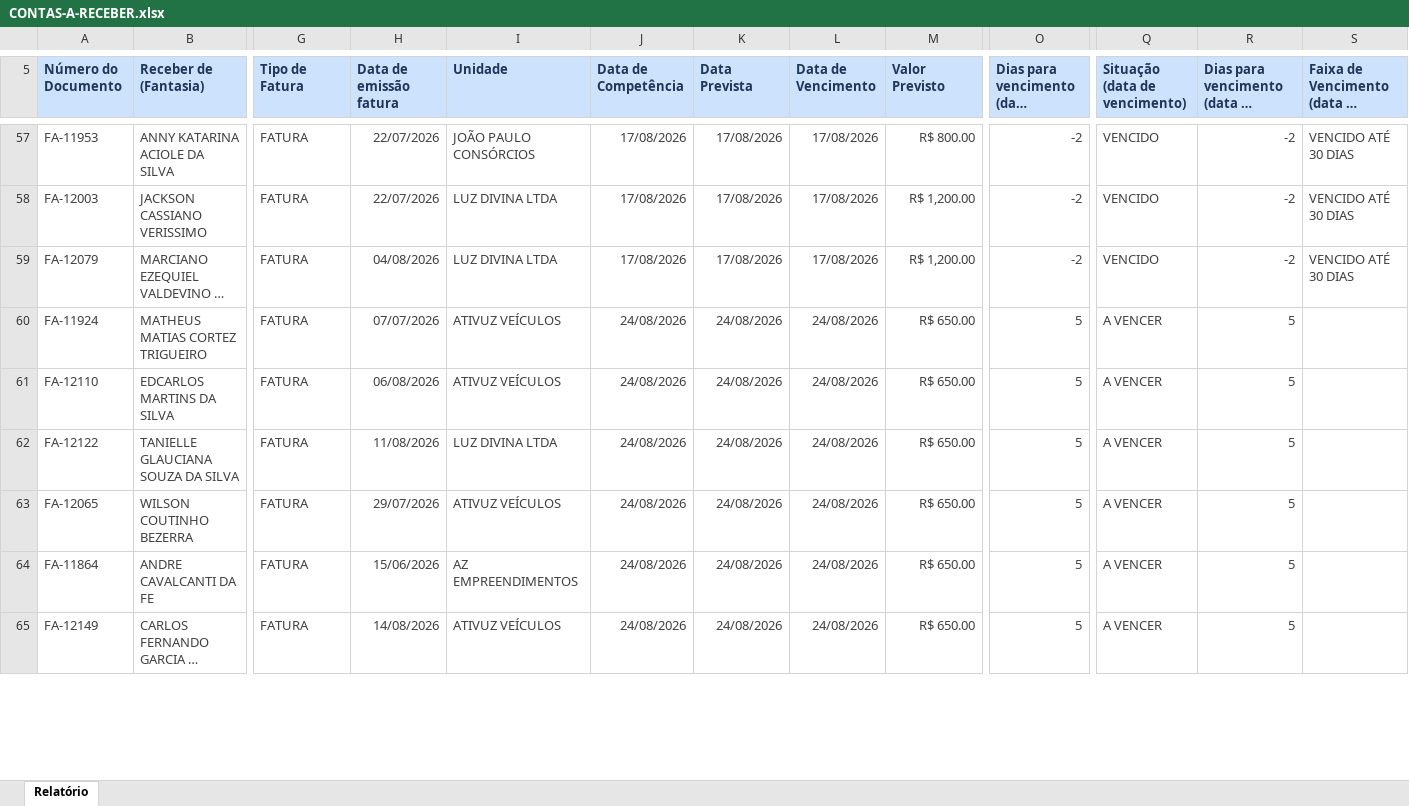
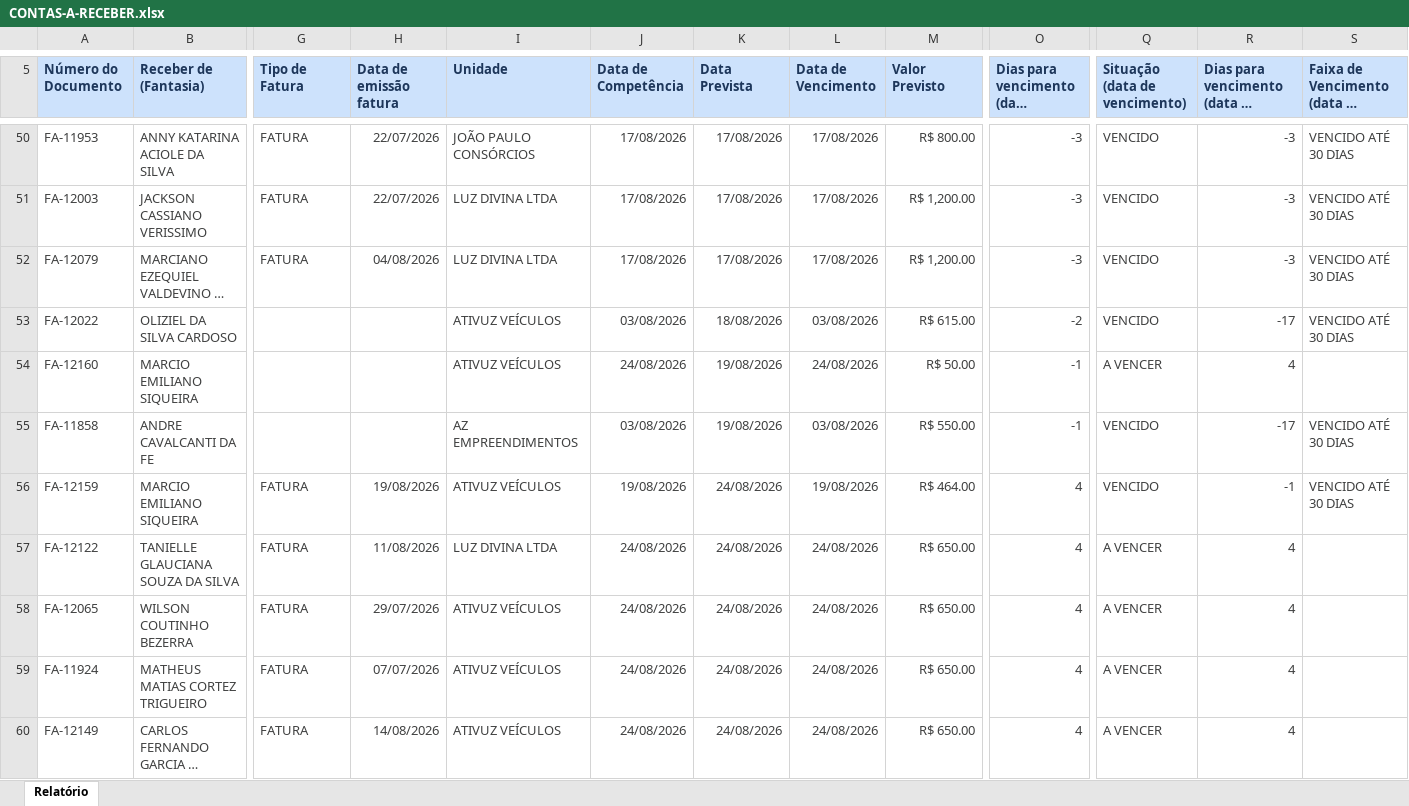
Before and after one commit to grupoativuz/Dashboard-Ativuz, an Excel workbook: planilhas/CONTAS-A-RECEBER.xlsx, sheet Relatório, drawn as a sheet; only a part is shown, gaps mark what is left out; long unchanged cells end in …; values as stored, in another font and other column widths than the file's, no borders; removed rows and columns are numbered as before the commit, all else as after; rows hold the shown columns only; the diff covers the shown part only; the diff names each change by its address in the sheet, - before the commit and + after, or states it on an @@ line.

Commit message:
chore: atualiza CONTAS-A-RECEBER.xlsx via automação (Gmail)

```diff
--- a/planilhas/CONTAS-A-RECEBER.xlsx (sheet Relatório)
+++ b/planilhas/CONTAS-A-RECEBER.xlsx (sheet Relatório)
-O50:O52: -2
+O50:O52: -3
-R50:R52: -2
+R50:R52: -3
+row 53: FA-12022 | OLIZIEL DA SILVA CARDOSO |  |  | ATIVUZ VEÍCULOS | 03/08/2026 | 18/08/2026 | 03/08/2026 | R$ 615.00 | -2 | VENCIDO | -17 | VENCIDO ATÉ 30 DIAS
+row 54: FA-12160 | MARCIO EMILIANO SIQUEIRA |  |  | ATIVUZ VEÍCULOS | 24/08/2026 | 19/08/2026 | 24/08/2026 | R$ 50.00 | -1 | A VENCER | 4
+row 55: FA-11858 | ANDRE CAVALCANTI DA FE |  |  | AZ EMPREENDIMENTOS | 03/08/2026 | 19/08/2026 | 03/08/2026 | R$ 550.00 | -1 | VENCIDO | -17 | VENCIDO ATÉ 30 DIAS
-A56 (Número do Documento): FA-11924
+A56 (Número do Documento): FA-12159
-B56 (Receber de (Fantasia)): MATHEUS MATIAS CORTEZ TRIGUEIRO
+B56 (Receber de (Fantasia)): MARCIO EMILIANO SIQUEIRA
-H56 (Data de emissão fatura): 07/07/2026
+H56 (Data de emissão fatura): 19/08/2026
-J56 (Data de Competência): 24/08/2026
+J56 (Data de Competência): 19/08/2026
-L56 (Data de Vencimento): 24/08/2026
+L56 (Data de Vencimento): 19/08/2026
-M56 (Valor Previsto): R$ 650.00
+M56 (Valor Previsto): R$ 464.00
-O56: 5
+O56: 4
-Q56 (Situação (data de vencimento)): A VENCER
+Q56 (Situação (data de vencimento)): VENCIDO
-R56: 5
+R56: -1
-S56: (empty)
+S56: VENCIDO ATÉ 30 DIAS
-row 61: FA-12110 | EDCARLOS MARTINS DA SILVA | FATURA | 06/08/2026 | ATIVUZ VEÍCULOS | 24/08/2026 | 24/08/2026 | 24/08/2026 | R$ 650.00 | 5 | A VENCER | 5
-O57:O60: 5
+O57:O60: 4
-R57:R60: 5
+R57:R60: 4
-A59 (Número do Documento): FA-11864
+A59 (Número do Documento): FA-11924
-B59 (Receber de (Fantasia)): ANDRE CAVALCANTI DA FE
+B59 (Receber de (Fantasia)): MATHEUS MATIAS CORTEZ TRIGUEIRO
-H59 (Data de emissão fatura): 15/06/2026
+H59 (Data de emissão fatura): 07/07/2026
-I59 (Unidade): AZ EMPREENDIMENTOS
+I59 (Unidade): ATIVUZ VEÍCULOS
```
Also changed, not shown: 2 added rows, 8 removed rows and 135 edited cells elsewhere in this sheet.
